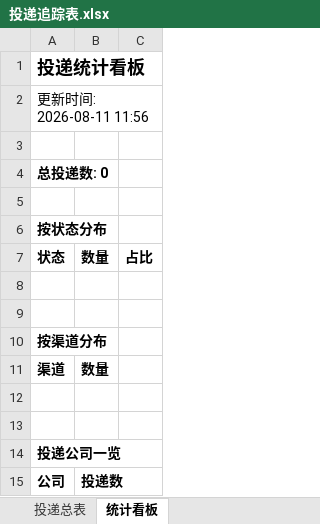
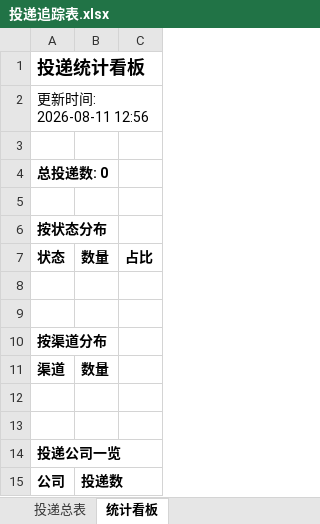
Before and after one commit to yy0116237/wenke-radar, an Excel workbook: reports/投递追踪表.xlsx, sheet 统计看板, drawn as a sheet; values as stored, in another font and other column widths than the file's, no borders; the diff names each change by its address in the sheet, - before the commit and + after, or states it on an @@ line.

Commit message:
📰 秋招雷达日报 2026-08-11

```diff
--- a/reports/投递追踪表.xlsx (sheet 统计看板)
+++ b/reports/投递追踪表.xlsx (sheet 统计看板)
-A2: 更新时间: 2026-08-11 11:56
+A2: 更新时间: 2026-08-11 12:56
```
